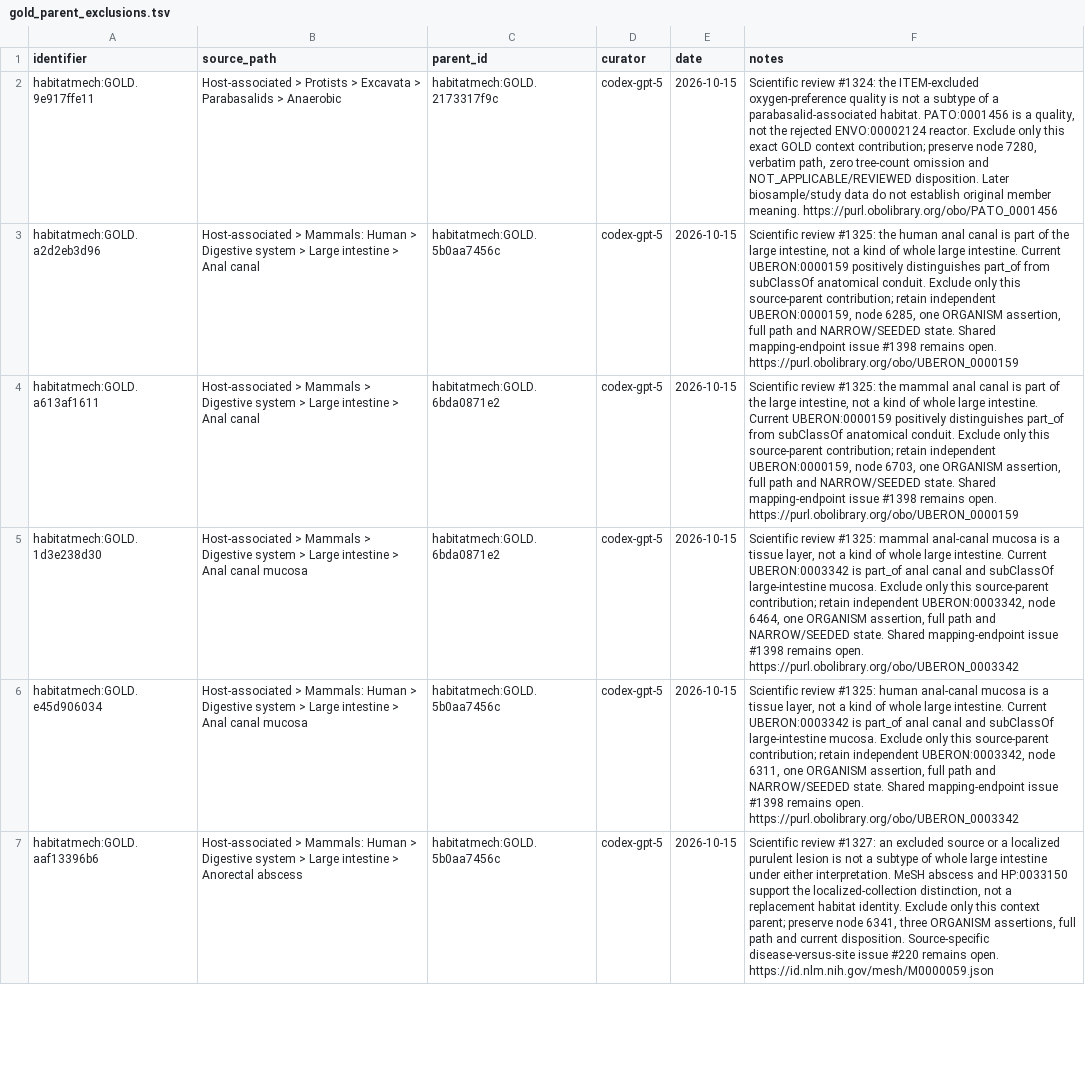
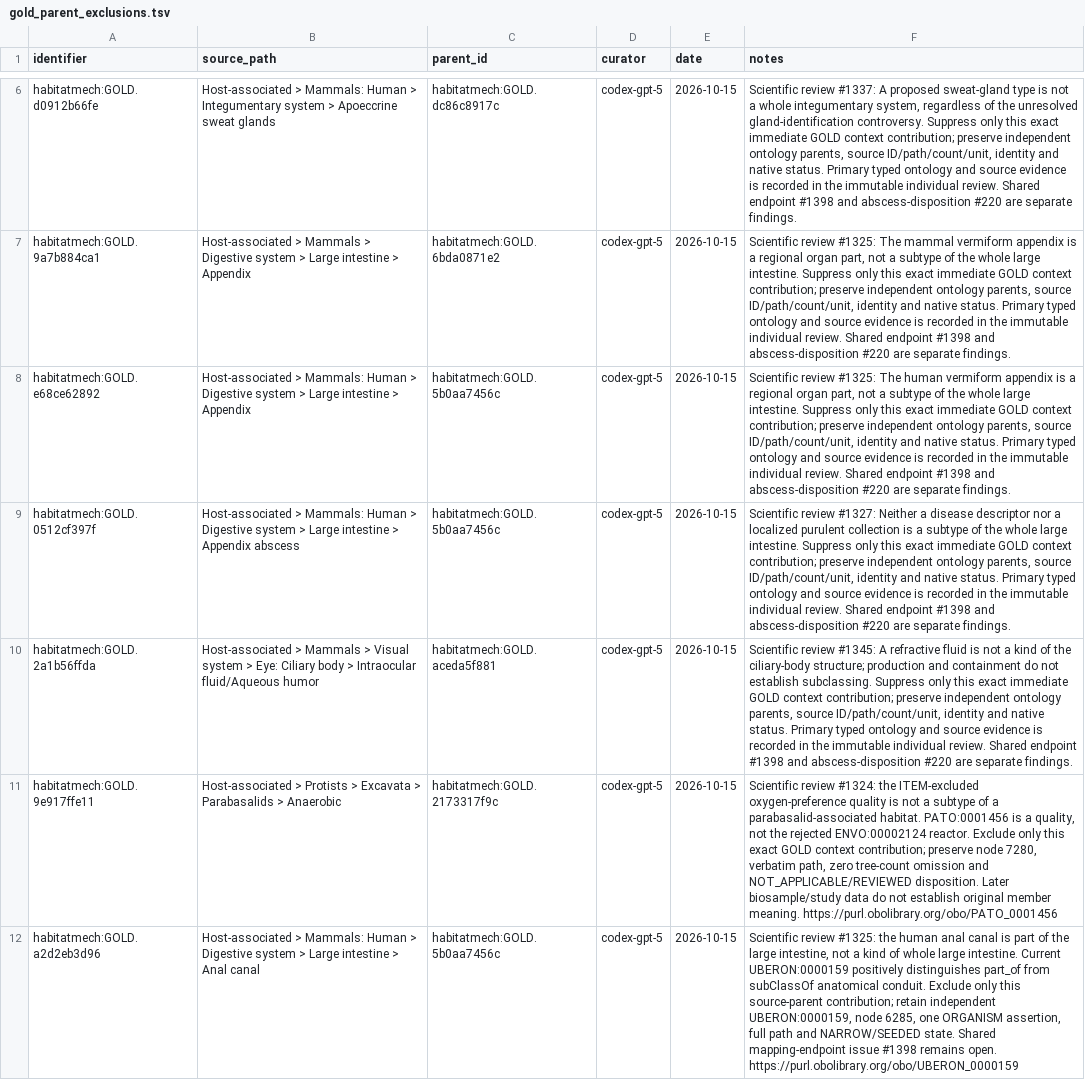
Before and after one commit to CultureBotAI/HabitatMech, a TSV file: curation/gold_parent_exclusions.tsv, drawn as a sheet; only a part is shown, gaps mark what is left out; the shorter side is filled out with more unchanged rows; the diff covers the shown part only; the diff names each change by its address in the sheet, - before the commit and + after, or states it on an @@ line.

Commit message:
Repair nine anatomy parents and two aquatic host aliases

```diff
--- a/curation/gold_parent_exclusions.tsv
+++ b/curation/gold_parent_exclusions.tsv
+row 6: habitatmech:GOLD.d0912b66fe | Host-associated > Mammals: Human > Integumentary system > Apoeccrine sweat glands | habitatmech:GOLD.dc86c8917c | codex-gpt-5 | 2026-10-15 | Scientific review #1337: A proposed sweat-gland type is not a whole integumentary system, regardless of the unresolved gland-identification controversy. Suppress only this exact immediate GOLD context contribution; preserve independent ontology parents, source ID/path/count/unit, identity and native status. Primary typed ontology and source evidence is recorded in the immutable individual review. Shared endpoint #1398 and abscess-disposition #220 are separate findings.
+row 7: habitatmech:GOLD.9a7b884ca1 | Host-associated > Mammals > Digestive system > Large intestine > Appendix | habitatmech:GOLD.6bda0871e2 | codex-gpt-5 | 2026-10-15 | Scientific review #1325: The mammal vermiform appendix is a regional organ part, not a subtype of the whole large intestine. Suppress only this exact immediate GOLD context contribution; preserve independent ontology parents, source ID/path/count/unit, identity and native status. Primary typed ontology and source evidence is recorded in the immutable individual review. Shared endpoint #1398 and abscess-disposition #220 are separate findings.
+row 8: habitatmech:GOLD.e68ce62892 | Host-associated > Mammals: Human > Digestive system > Large intestine > Appendix | habitatmech:GOLD.5b0aa7456c | codex-gpt-5 | 2026-10-15 | Scientific review #1325: The human vermiform appendix is a regional organ part, not a subtype of the whole large intestine. Suppress only this exact immediate GOLD context contribution; preserve independent ontology parents, source ID/path/count/unit, identity and native status. Primary typed ontology and source evidence is recorded in the immutable individual review. Shared endpoint #1398 and abscess-disposition #220 are separate findings.
+row 9: habitatmech:GOLD.0512cf397f | Host-associated > Mammals: Human > Digestive system > Large intestine > Appendix abscess | habitatmech:GOLD.5b0aa7456c | codex-gpt-5 | 2026-10-15 | Scientific review #1327: Neither a disease descriptor nor a localized purulent collection is a subtype of the whole large intestine. Suppress only this exact immediate GOLD context contribution; preserve independent ontology parents, source ID/path/count/unit, identity and native status. Primary typed ontology and source evidence is recorded in the immutable individual review. Shared endpoint #1398 and abscess-disposition #220 are separate findings.
+row 10: habitatmech:GOLD.2a1b56ffda | Host-associated > Mammals > Visual system > Eye: Ciliary body > Intraocular fluid/Aqueous humor | habitatmech:GOLD.aceda5f881 | codex-gpt-5 | 2026-10-15 | Scientific review #1345: A refractive fluid is not a kind of the ciliary-body structure; production and containment do not establish subclassing. Suppress only this exact immediate GOLD context contribution; preserve independent ontology parents, source ID/path/count/unit, identity and native status. Primary typed ontology and source evidence is recorded in the immutable individual review. Shared endpoint #1398 and abscess-disposition #220 are separate findings.
```
Also changed, not shown: 4 added rows elsewhere in this file, curation/definition_source_label_exclusions.tsv, curation/term_requests.tsv, 27 other files.
